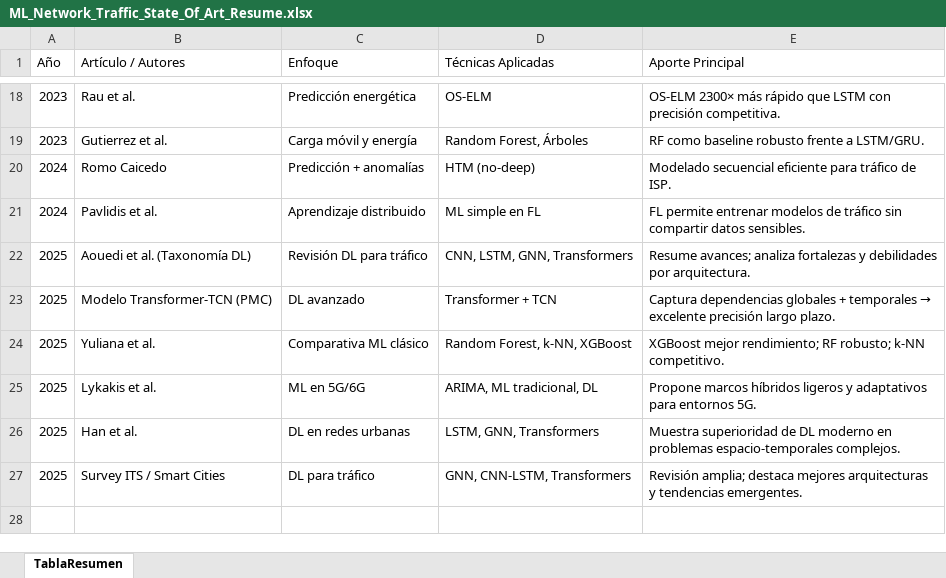
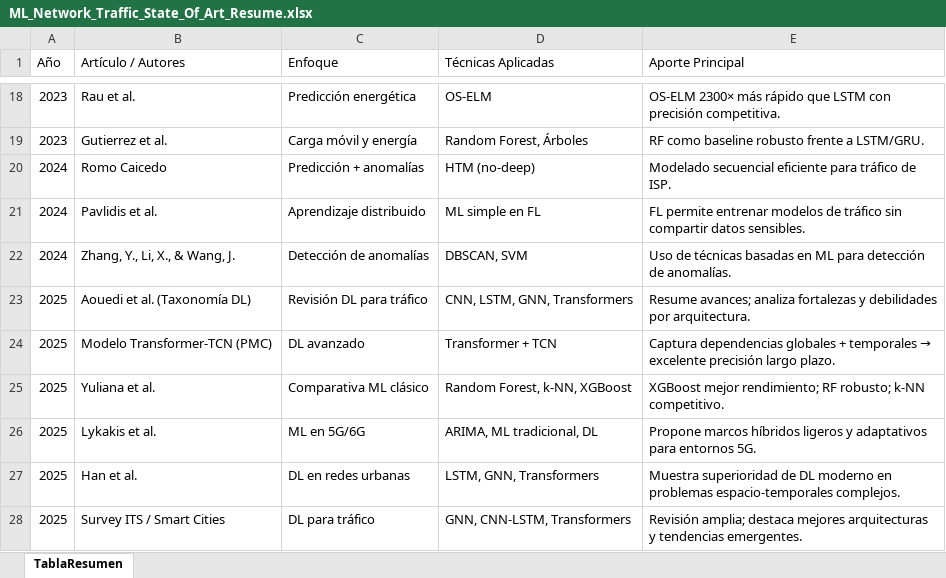
Before and after one commit to Javi111003/ML-FinalProject, an Excel workbook: state-of-art/ML_Network_Traffic_State_Of_Art_Resume.xlsx, sheet TablaResumen, drawn as a sheet; only a part is shown, gaps mark what is left out; values as stored, in another font and other column widths than the file's, no borders; the diff names each change by its address in the sheet, - before the commit and + after, or states it on an @@ line.

```diff
--- a/state-of-art/ML_Network_Traffic_State_Of_Art_Resume.xlsx (sheet TablaResumen)
+++ b/state-of-art/ML_Network_Traffic_State_Of_Art_Resume.xlsx (sheet TablaResumen)
+row 22: 2024 | Zhang, Y., Li, X., & Wang, J. | Detección de anomalías | DBSCAN, SVM | Uso de técnicas basadas en ML para detección de anomalías.
```
Also changed, not shown: 5 other files.
